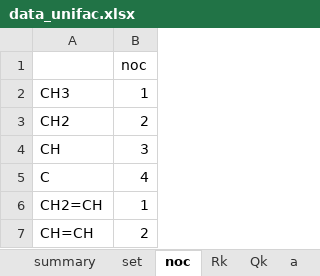
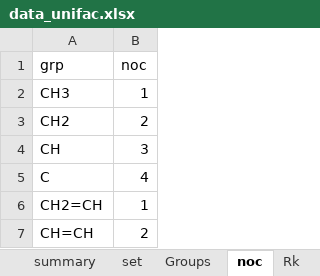
Before and after one commit to arnaou/camd_iss, an Excel workbook: data/data_unifac.xlsx, sheet noc, drawn as a sheet; only a part is shown; values as stored, in another font and other column widths than the file's, no borders; the diff names each change by its address in the sheet, - before the commit and + after, or states it on an @@ line.

```diff
--- a/data/data_unifac.xlsx (sheet noc)
+++ b/data/data_unifac.xlsx (sheet noc)
+sheet tab: Groups
-A1: (empty)
+A1: grp
```
Also changed, not shown: 2 other files.
